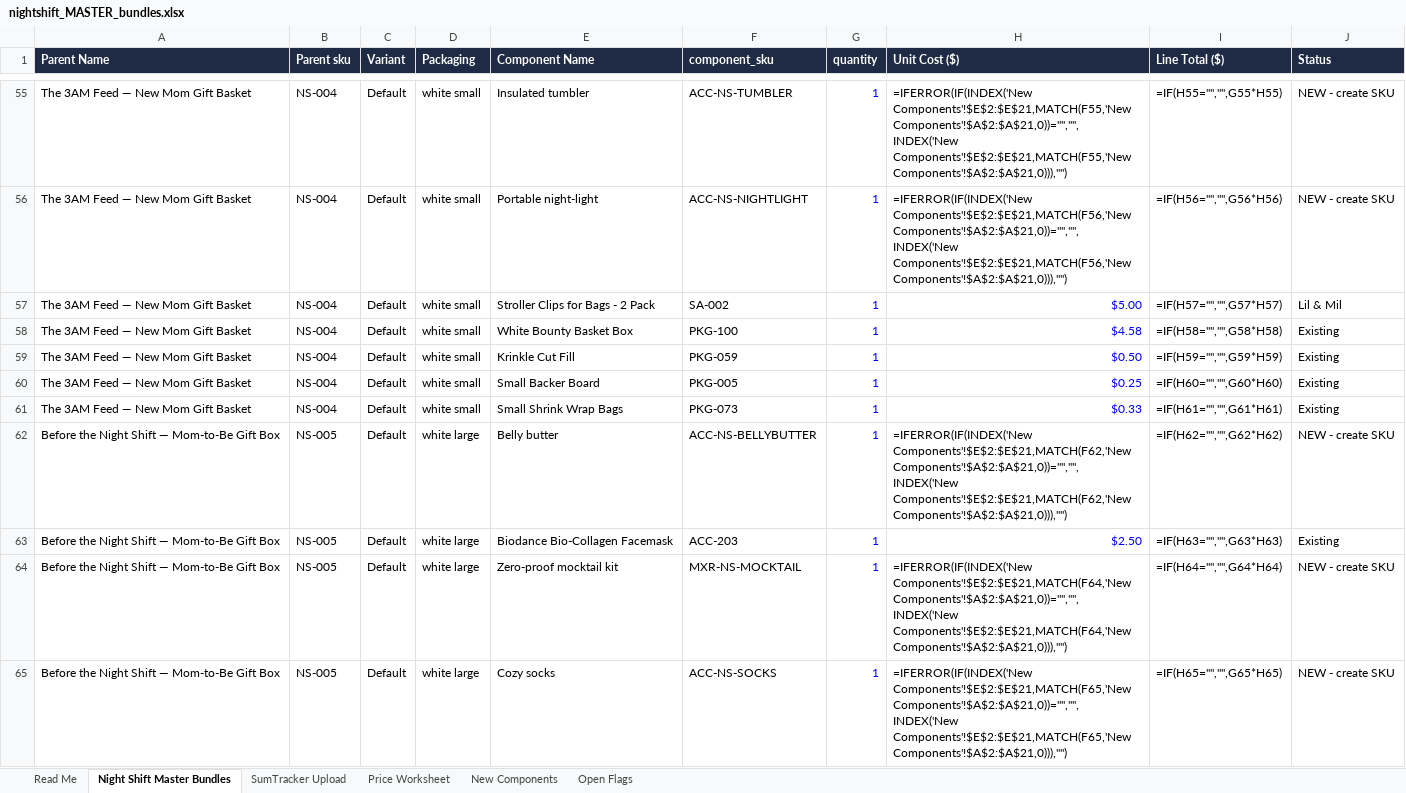
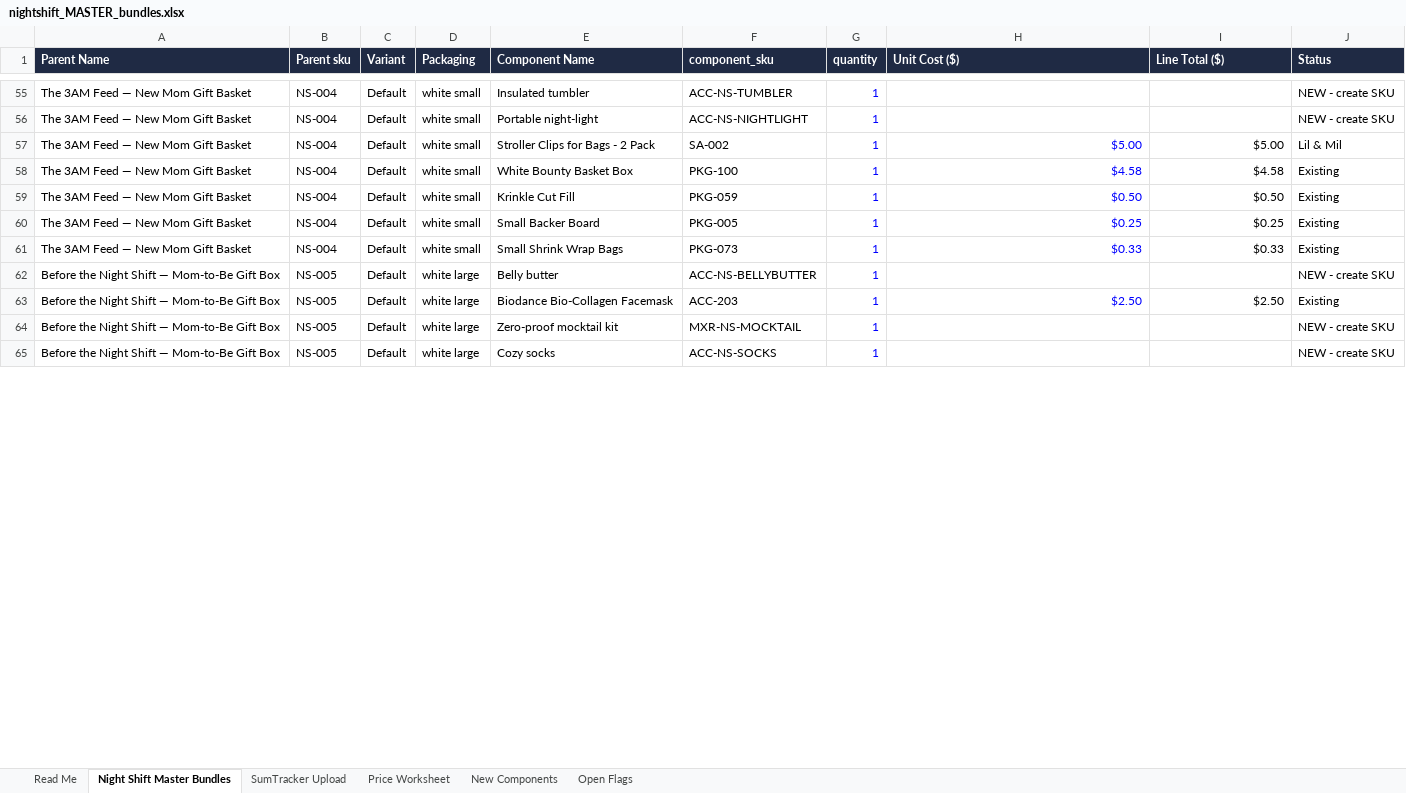
Before and after one commit to jgrasty123/Night-Shift-Gifts, an Excel workbook: catalog/nightshift_MASTER_bundles.xlsx, sheet Night Shift Master Bundles, drawn as a sheet; only a part is shown, gaps mark what is left out; values as stored, in another font and other column widths than the file's, no borders; formulas without a stored value are shown as written; the diff covers the shown part only; the diff names each change by its address in the sheet, - before the commit and + after, or states it on an @@ line.

```diff
--- a/catalog/nightshift_MASTER_bundles.xlsx (sheet Night Shift Master Bundles)
+++ b/catalog/nightshift_MASTER_bundles.xlsx (sheet Night Shift Master Bundles)
-H55 (Unit Cost ($)): =IFERROR(IF(INDEX('New Components'!$E$2:$E$21,MATCH(F55,'New Components'!$A$2:$A$21,0))="","",INDEX('New Components'!$E$2:$E$21,MATCH(F55,'New Components'!$A$2:$A$21,0))),"")
+H55 (Unit Cost ($)): (empty)
-I55 (Line Total ($)): =IF(H55="","",G55*H55)
+I55 (Line Total ($)): (empty)
-H56 (Unit Cost ($)): =IFERROR(IF(INDEX('New Components'!$E$2:$E$21,MATCH(F56,'New Components'!$A$2:$A$21,0))="","",INDEX('New Components'!$E$2:$E$21,MATCH(F56,'New Components'!$A$2:$A$21,0))),"")
+H56 (Unit Cost ($)): (empty)
-I56 (Line Total ($)): =IF(H56="","",G56*H56)
+I56 (Line Total ($)): (empty)
-I57 (Line Total ($)): =IF(H57="","",G57*H57)
+I57 (Line Total ($)): $5.00
-I58 (Line Total ($)): =IF(H58="","",G58*H58)
+I58 (Line Total ($)): $4.58
-I59 (Line Total ($)): =IF(H59="","",G59*H59)
+I59 (Line Total ($)): $0.50
-I60 (Line Total ($)): =IF(H60="","",G60*H60)
+I60 (Line Total ($)): $0.25
-I61 (Line Total ($)): =IF(H61="","",G61*H61)
+I61 (Line Total ($)): $0.33
-H62 (Unit Cost ($)): =IFERROR(IF(INDEX('New Components'!$E$2:$E$21,MATCH(F62,'New Components'!$A$2:$A$21,0))="","",INDEX('New Components'!$E$2:$E$21,MATCH(F62,'New Components'!$A$2:$A$21,0))),"")
+H62 (Unit Cost ($)): (empty)
-I62 (Line Total ($)): =IF(H62="","",G62*H62)
+I62 (Line Total ($)): (empty)
-I63 (Line Total ($)): =IF(H63="","",G63*H63)
+I63 (Line Total ($)): $2.50
-H64 (Unit Cost ($)): =IFERROR(IF(INDEX('New Components'!$E$2:$E$21,MATCH(F64,'New Components'!$A$2:$A$21,0))="","",INDEX('New Components'!$E$2:$E$21,MATCH(F64,'New Components'!$A$2:$A$21,0))),"")
+H64 (Unit Cost ($)): (empty)
-I64 (Line Total ($)): =IF(H64="","",G64*H64)
+I64 (Line Total ($)): (empty)
-H65 (Unit Cost ($)): =IFERROR(IF(INDEX('New Components'!$E$2:$E$21,MATCH(F65,'New Components'!$A$2:$A$21,0))="","",INDEX('New Components'!$E$2:$E$21,MATCH(F65,'New Components'!$A$2:$A$21,0))),"")
+H65 (Unit Cost ($)): (empty)
-I65 (Line Total ($)): =IF(H65="","",G65*H65)
+I65 (Line Total ($)): (empty)
```
Also changed, not shown: 199 edited cells and cell formats elsewhere in this sheet, sheet Price Worksheet, sheet New Components, sheet SumTracker Upload, sheet Open Flags, 9 other files.
